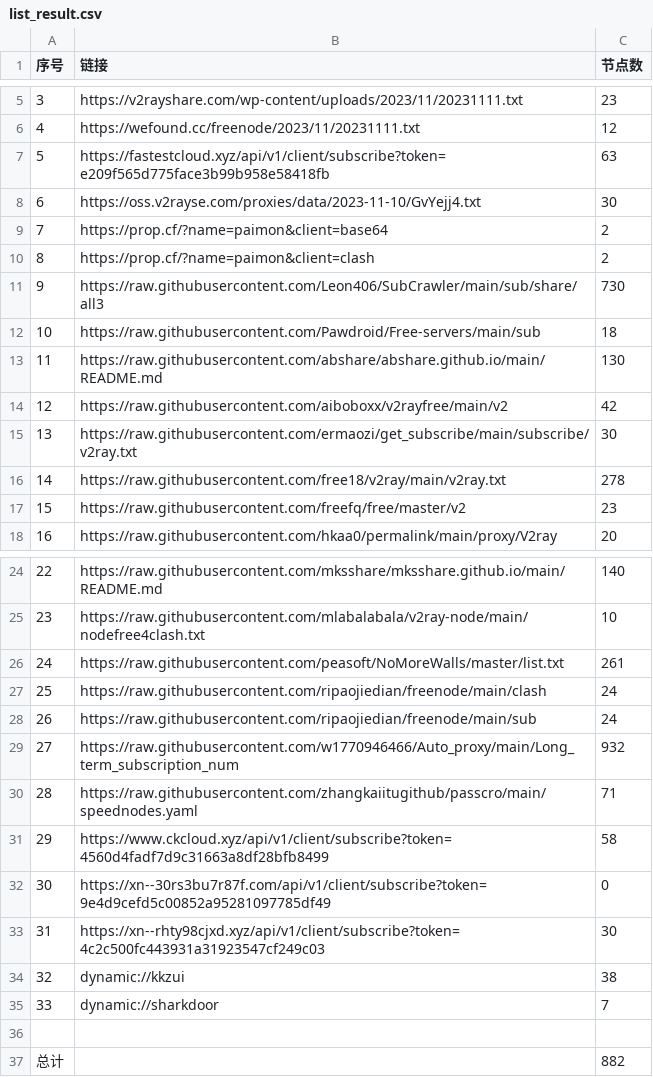
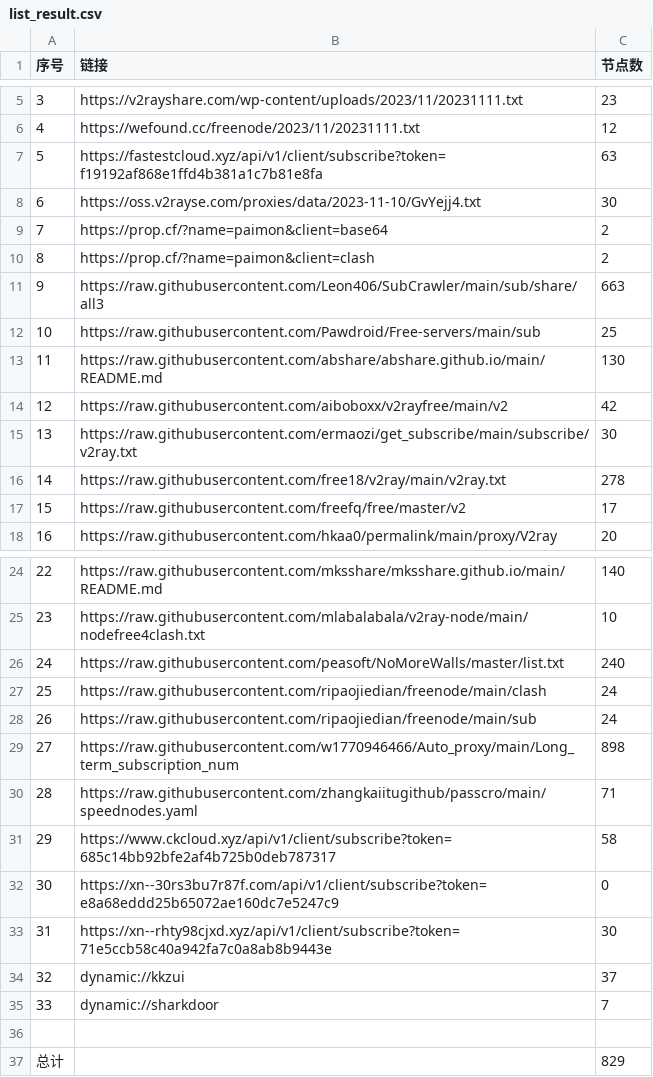
Before and after one commit to obscure1990/freeVM, a CSV file: list_result.csv, drawn as a sheet; only a part is shown, gaps mark what is left out.

```diff
--- a/list_result.csv
+++ b/list_result.csv
@@ -6,3 +6,3 @@
 4,https://wefound.cc/freenode/2023/11/20231111.txt,12
-5,https://fastestcloud.xyz/api/v1/client/subscribe?token=e209f565d775face3b99b958e58418fb,63
+5,https://fastestcloud.xyz/api/v1/client/subscribe?token=f19192af868e1ffd4b381a1c7b81e8fa,63
 6,https://oss.v2rayse.com/proxies/data/2023-11-10/GvYejj4.txt,30
@@ -10,4 +10,4 @@
 8,https://prop.cf/?name=paimon&client=clash,2
-9,https://raw.githubusercontent.com/Leon406/SubCrawler/main/sub/share/all3,730
-10,https://raw.githubusercontent.com/Pawdroid/Free-servers/main/sub,18
+9,https://raw.githubusercontent.com/Leon406/SubCrawler/main/sub/share/all3,663
+10,https://raw.githubusercontent.com/Pawdroid/Free-servers/main/sub,25
 11,https://raw.githubusercontent.com/abshare/abshare.github.io/main/README.md,130
@@ -16,3 +16,3 @@
 14,https://raw.githubusercontent.com/free18/v2ray/main/v2ray.txt,278
-15,https://raw.githubusercontent.com/freefq/free/master/v2,23
+15,https://raw.githubusercontent.com/freefq/free/master/v2,17
 16,https://raw.githubusercontent.com/hkaa0/permalink/main/proxy/V2ray,20
@@ -25,13 +25,13 @@
 23,https://raw.githubusercontent.com/mlabalabala/v2ray-node/main/nodefree4clash.txt,10
-24,https://raw.githubusercontent.com/peasoft/NoMoreWalls/master/list.txt,261
+24,https://raw.githubusercontent.com/peasoft/NoMoreWalls/master/list.txt,240
 25,https://raw.githubusercontent.com/ripaojiedian/freenode/main/clash,24
 26,https://raw.githubusercontent.com/ripaojiedian/freenode/main/sub,24
-27,https://raw.githubusercontent.com/w1770946466/Auto_proxy/main/Long_term_subscription_num,932
+27,https://raw.githubusercontent.com/w1770946466/Auto_proxy/main/Long_term_subscription_num,898
 28,https://raw.githubusercontent.com/zhangkaiitugithub/passcro/main/speednodes.yaml,71
-29,https://www.ckcloud.xyz/api/v1/client/subscribe?token=4560d4fadf7d9c31663a8df28bfb8499,58
-30,https://xn--30rs3bu7r87f.com/api/v1/client/subscribe?token=9e4d9cefd5c00852a95281097785df49,0
-31,https://xn--rhty98cjxd.xyz/api/v1/client/subscribe?token=4c2c500fc443931a31923547cf249c03,30
-32,dynamic://kkzui,38
+29,https://www.ckcloud.xyz/api/v1/client/subscribe?token=685c14bb92bfe2af4b725b0deb787317,58
+30,https://xn--30rs3bu7r87f.com/api/v1/client/subscribe?token=e8a68eddd25b65072ae160dc7e5247c9,0
+31,https://xn--rhty98cjxd.xyz/api/v1/client/subscribe?token=71e5ccb58c40a942fa7c0a8ab8b9443e,30
+32,dynamic://kkzui,37
 33,dynamic://sharkdoor,7
 
-总计,,882
+总计,,829
```
Also changed, not shown: 14 other files.
